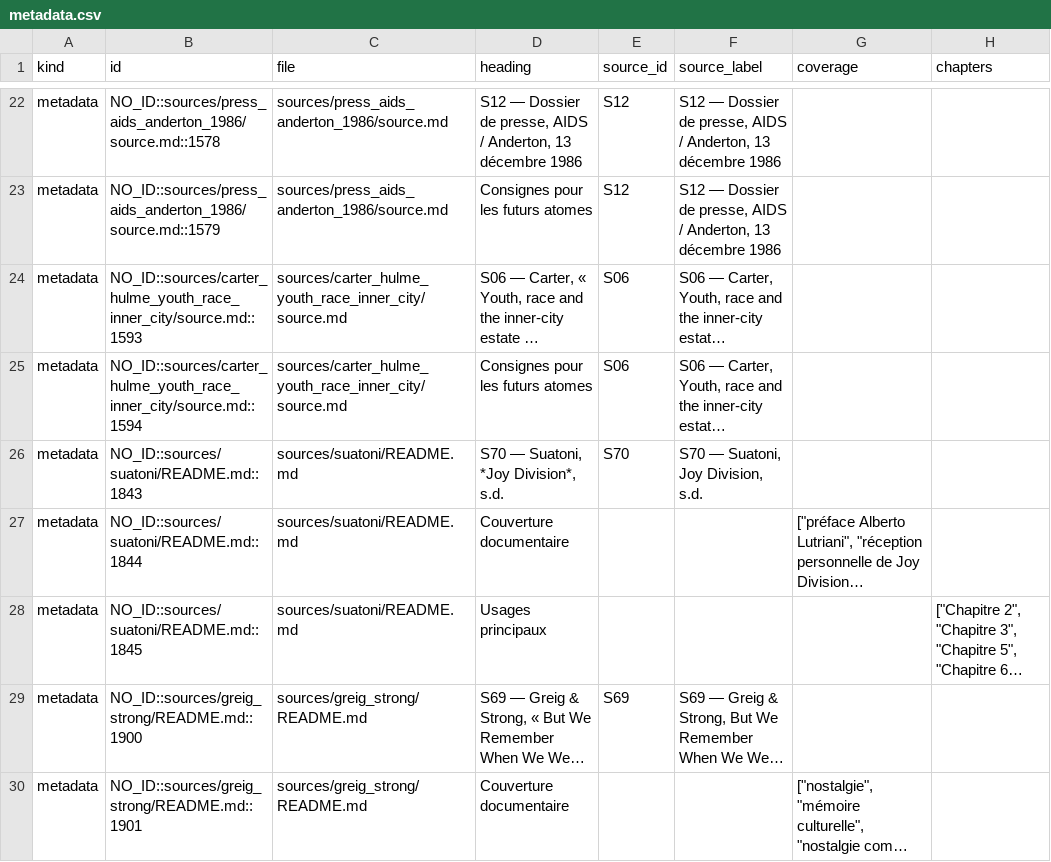
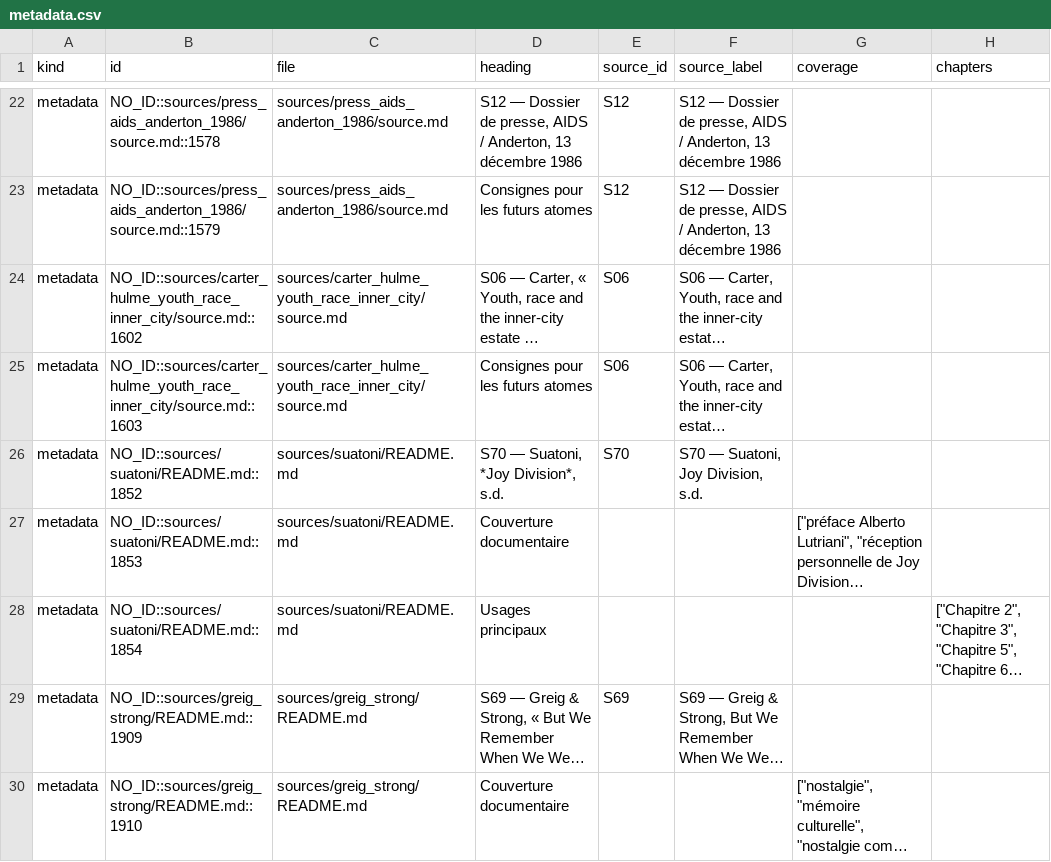
Before and after one commit to AdminQuest/joy-division-ai-writing-studio, a CSV file: exports/generated/metadata.csv, drawn as a sheet; only a part is shown, gaps mark what is left out; long unchanged cells end in …; the diff covers the shown part only; the diff names each change by its address in the sheet, - before the commit and + after, or states it on an @@ line.

```diff
--- a/exports/generated/metadata.csv
+++ b/exports/generated/metadata.csv
-B24 (id): NO_ID::sources/carter_hulme_youth_race_inner_city/source.md::1593
+B24 (id): NO_ID::sources/carter_hulme_youth_race_inner_city/source.md::1602
-B25 (id): NO_ID::sources/carter_hulme_youth_race_inner_city/source.md::1594
+B25 (id): NO_ID::sources/carter_hulme_youth_race_inner_city/source.md::1603
-B26 (id): NO_ID::sources/suatoni/README.md::1843
+B26 (id): NO_ID::sources/suatoni/README.md::1852
-B27 (id): NO_ID::sources/suatoni/README.md::1844
+B27 (id): NO_ID::sources/suatoni/README.md::1853
-B28 (id): NO_ID::sources/suatoni/README.md::1845
+B28 (id): NO_ID::sources/suatoni/README.md::1854
-B29 (id): NO_ID::sources/greig_strong/README.md::1900
+B29 (id): NO_ID::sources/greig_strong/README.md::1909
-B30 (id): NO_ID::sources/greig_strong/README.md::1901
+B30 (id): NO_ID::sources/greig_strong/README.md::1910
```
Also changed, not shown: 7 edited cells elsewhere in this file, exports/generated/quotes.csv, exports/generated/songs.csv, 30 other files.
